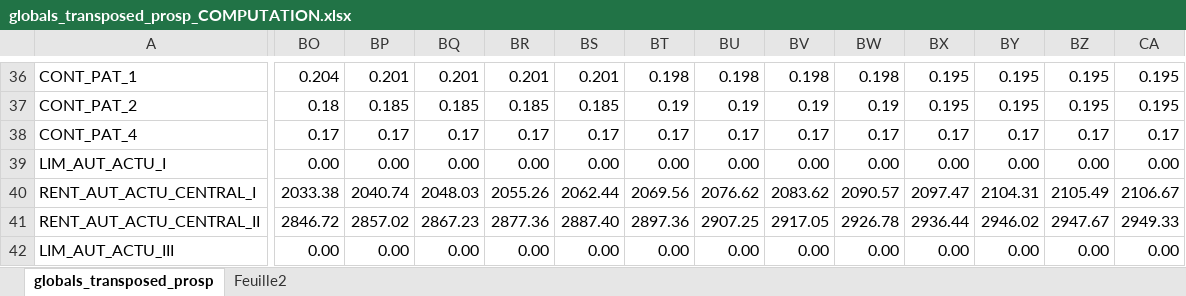
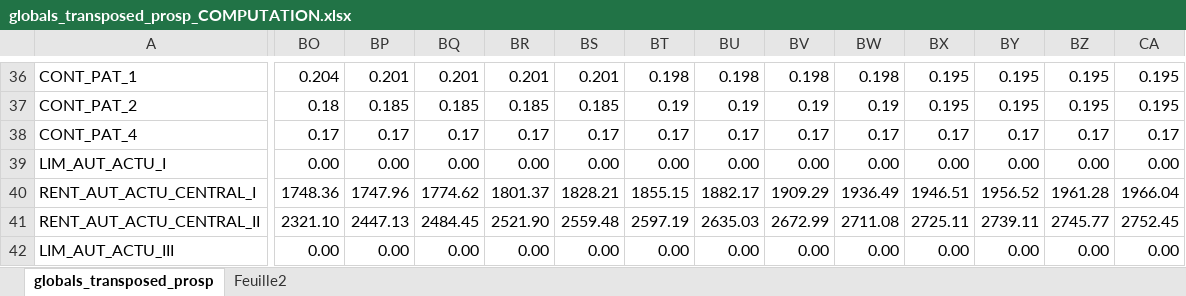
Before and after one commit to leonardo-calcagno/MISSAR, an Excel workbook: LIAM2_commented_code/Historical_indexes/Compute_globals/globals_transposed_prosp_COMPUTATION.xlsx, sheet globals_transposed_prosp, drawn as a sheet; only a part is shown, gaps mark what is left out; values as stored, in another font and other column widths than the file's, no borders; the diff covers the shown part only; the diff names each change by its address in the sheet, - before the commit and + after, or states it on an @@ line.

```diff
--- a/LIAM2_commented_code/Historical_indexes/Compute_globals/globals_transposed_prosp_COMPUTATION.xlsx (sheet globals_transposed_prosp)
+++ b/LIAM2_commented_code/Historical_indexes/Compute_globals/globals_transposed_prosp_COMPUTATION.xlsx (sheet globals_transposed_prosp)
-BO40: 2033.38
+BO40: 1748.36
-BP40: 2040.74
+BP40: 1747.96
-BQ40: 2048.03
+BQ40: 1774.62
-BR40: 2055.26
+BR40: 1801.37
-BS40: 2062.44
+BS40: 1828.21
-BT40: 2069.56
+BT40: 1855.15
-BU40: 2076.62
+BU40: 1882.17
-BV40: 2083.62
+BV40: 1909.29
-BW40: 2090.57
+BW40: 1936.49
-BX40: 2097.47
+BX40: 1946.51
-BY40: 2104.31
+BY40: 1956.52
-BZ40: 2105.49
+BZ40: 1961.28
-CA40: 2106.67
+CA40: 1966.04
-BO41: 2846.72
+BO41: 2321.10
-BP41: 2857.02
+BP41: 2447.13
-BQ41: 2867.23
+BQ41: 2484.45
-BR41: 2877.36
+BR41: 2521.90
-BS41: 2887.40
+BS41: 2559.48
-BT41: 2897.36
+BT41: 2597.19
-BU41: 2907.25
+BU41: 2635.03
-BV41: 2917.05
+BV41: 2672.99
-BW41: 2926.78
+BW41: 2711.08
-BX41: 2936.44
+BX41: 2725.11
-BY41: 2946.02
+BY41: 2739.11
-BZ41: 2947.67
+BZ41: 2745.77
-CA41: 2949.33
+CA41: 2752.45
```
Also changed, not shown: 404 edited cells elsewhere in this sheet, LIAM2_commented_code/Historical_indexes/Compute_globals/Inflation_RIPTE_and_ANSES_discounting.xlsx.
